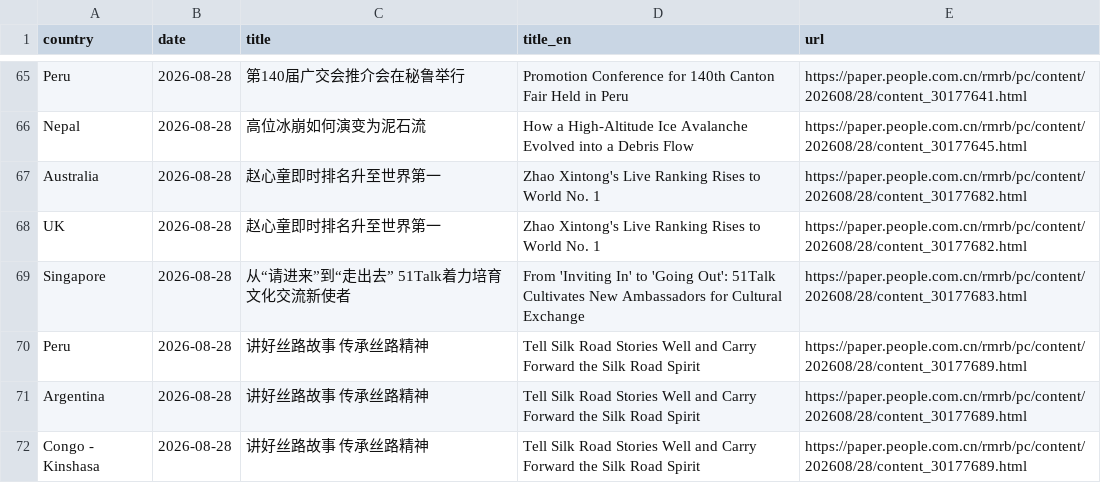
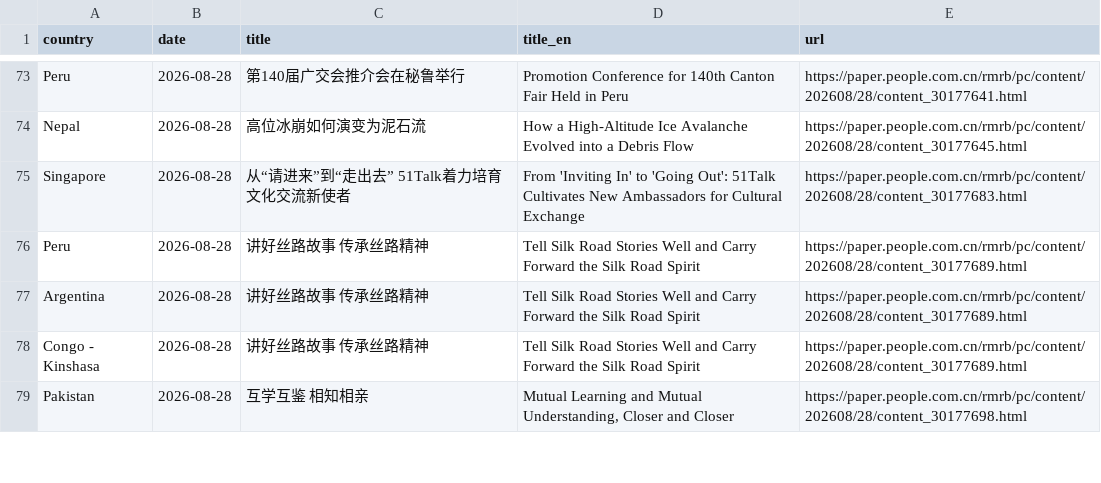
Before and after one commit to siuheiwo/china-foreign-rhetoric-observatory, a CSV file: recent_titles.csv, drawn as a sheet; only a part is shown, gaps mark what is left out; the shorter side is filled out with more unchanged rows; the diff covers the shown part only.

```diff
--- a/recent_titles.csv
+++ b/recent_titles.csv
@@ -66,4 +74,2 @@ Peru,2026-08-28,第140届广交会推介会在秘鲁举行,Promotion Conference
 Nepal,2026-08-28,高位冰崩如何演变为泥石流,How a High-Altitude Ice Avalanche Evolved into a Debris Flow,https://paper.people.com.cn/rmrb/pc/content/202608/28/content_30177645.html
-Australia,2026-08-28,赵心童即时排名升至世界第一,Zhao Xintong's Live Ranking Rises to World No. 1,https://paper.people.com.cn/rmrb/pc/content/202608/28/content_30177682.html
-UK,2026-08-28,赵心童即时排名升至世界第一,Zhao Xintong's Live Ranking Rises to World No. 1,https://paper.people.com.cn/rmrb/pc/content/202608/28/content_30177682.html
 Singapore,2026-08-28,从“请进来”到“走出去”  51Talk着力培育文化交流新使者,From 'Inviting In' to 'Going Out': 51Talk Cultivates New Ambassadors for Cultural Exchange,https://paper.people.com.cn/rmrb/pc/content/202608/28/content_30177683.html
```
Also changed, not shown: 17 added rows and 14 removed rows elsewhere in this file, alarms.csv, negative_titles.csv, 1 other file.
